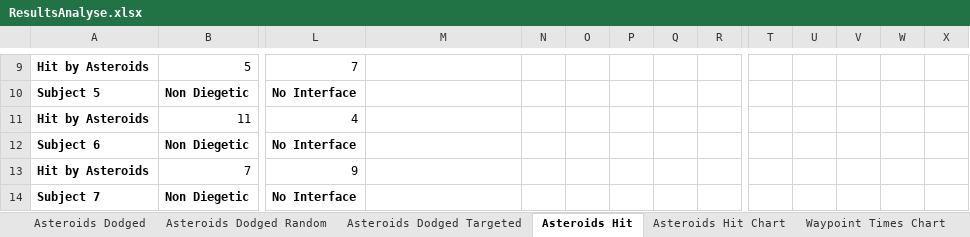
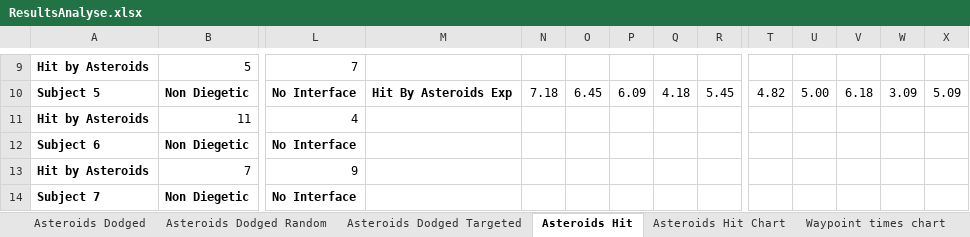
Before and after one commit to TimothyOneill/MastersProject, an Excel workbook: Documents/ResultsAnalyse.xlsx, sheet Asteroids Hit, drawn as a sheet; only a part is shown, gaps mark what is left out; values as stored, in another font and other column widths than the file's, no borders; the diff covers the shown part only; the diff names each change by its address in the sheet, - before the commit and + after, or states it on an @@ line.

```diff
--- a/Documents/ResultsAnalyse.xlsx (sheet Asteroids Hit)
+++ b/Documents/ResultsAnalyse.xlsx (sheet Asteroids Hit)
-sheet tab: Waypoint Times Chart
+sheet tab: Waypoint times chart
-M10: (empty)
+M10: Hit By Asteroids Exp
-N10: (empty)
+N10: 7.18
-O10: (empty)
+O10: 6.45
-P10: (empty)
+P10: 6.09
-Q10: (empty)
+Q10: 4.18
-R10: (empty)
+R10: 5.45
-T10: (empty)
+T10: 4.82
-U10: (empty)
+U10: 5.00
-V10: (empty)
+V10: 6.18
-W10: (empty)
+W10: 3.09
-X10: (empty)
+X10: 5.09
```
Also changed, not shown: 23 edited cells and merged cells elsewhere in this sheet, sheet Waypoint Times, sheet Asteroids Dodged, other sheet tabs, formulas that keep their value, charts or pictures, Documents/ResultsPostQuestionaire.xlsx, 2 other files.
